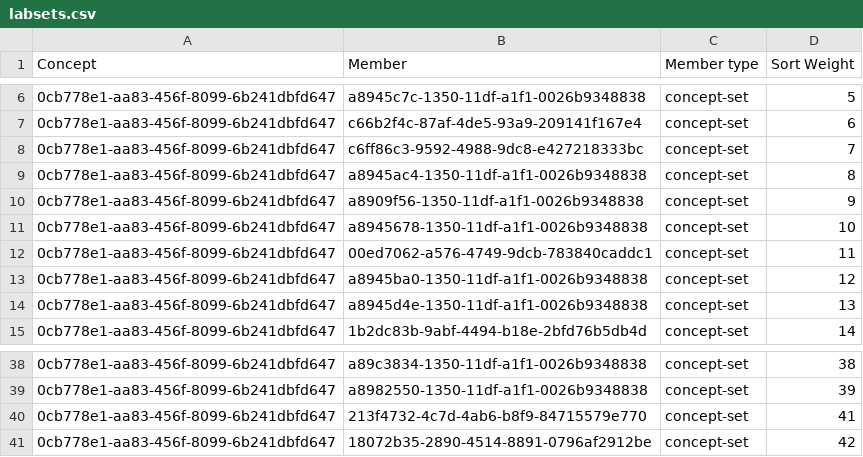
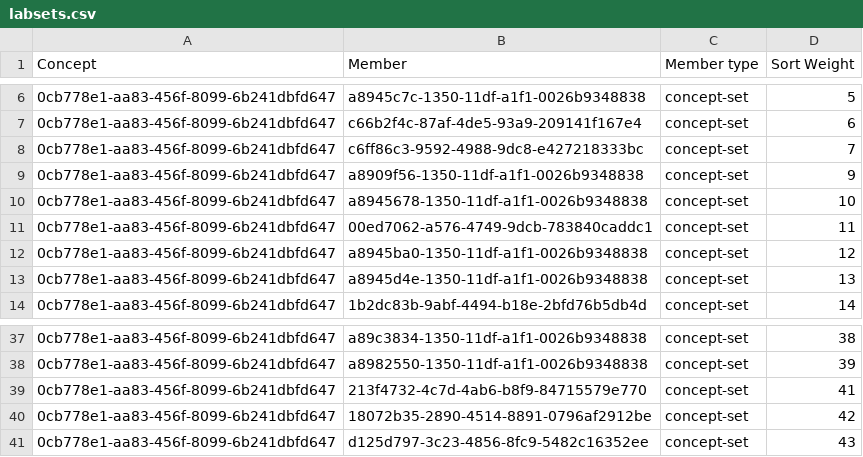
Before and after one commit to maikofelix47/openmrs-content-amrs, a CSV file: configuration/backend_configuration/conceptsets/labsets.csv, drawn as a sheet; only a part is shown, gaps mark what is left out; removed rows and columns are numbered as before the commit, all else as after; the diff names each change by its address in the sheet, - before the commit and + after, or states it on an @@ line.

```diff
--- a/configuration/backend_configuration/conceptsets/labsets.csv
+++ b/configuration/backend_configuration/conceptsets/labsets.csv
-row 9: 0cb778e1-aa83-456f-8099-6b241dbfd647 | a8945ac4-1350-11df-a1f1-0026b9348838 | concept-set | 8
+row 41: 0cb778e1-aa83-456f-8099-6b241dbfd647 | d125d797-3c23-4856-8fc9-5482c16352ee | concept-set | 43
```
Also changed, not shown: configuration/backend_configuration/conceptsets/stooltestset.csv, 4 other files.
